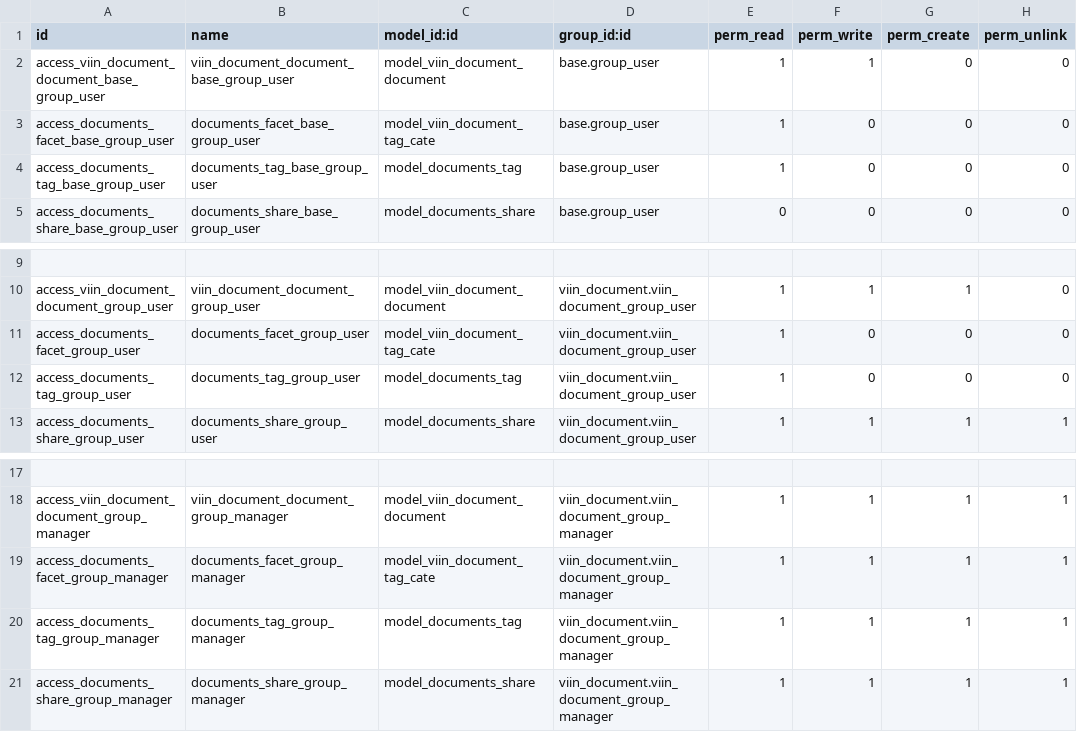
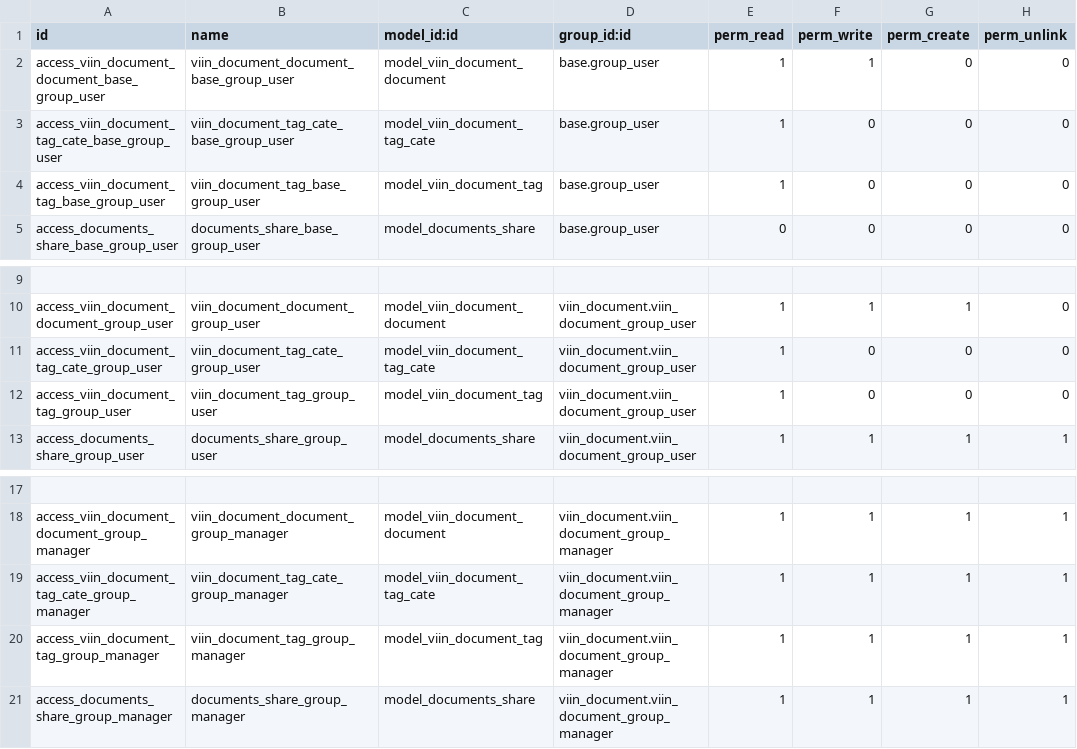
Before and after one commit to tu95ctv/doc_13, a CSV file: viin_document/security/ir.model.access.csv, drawn as a sheet; only a part is shown, gaps mark what is left out; the diff names each change by its address in the sheet, - before the commit and + after, or states it on an @@ line.

Commit message:
change tag,facet -> viin_document.tag,..

```diff
--- a/viin_document/security/ir.model.access.csv
+++ b/viin_document/security/ir.model.access.csv
-A3 (id): access_documents_facet_base_group_user
+A3 (id): access_viin_document_tag_cate_base_group_user
-B3 (name): documents_facet_base_group_user
+B3 (name): viin_document_tag_cate_base_group_user
-A4 (id): access_documents_tag_base_group_user
+A4 (id): access_viin_document_tag_base_group_user
-B4 (name): documents_tag_base_group_user
+B4 (name): viin_document_tag_base_group_user
-C4 (model_id:id): model_documents_tag
+C4 (model_id:id): model_viin_document_tag
-A11 (id): access_documents_facet_group_user
+A11 (id): access_viin_document_tag_cate_group_user
-B11 (name): documents_facet_group_user
+B11 (name): viin_document_tag_cate_group_user
-A12 (id): access_documents_tag_group_user
+A12 (id): access_viin_document_tag_group_user
-B12 (name): documents_tag_group_user
+B12 (name): viin_document_tag_group_user
-C12 (model_id:id): model_documents_tag
+C12 (model_id:id): model_viin_document_tag
-A19 (id): access_documents_facet_group_manager
+A19 (id): access_viin_document_tag_cate_group_manager
-B19 (name): documents_facet_group_manager
+B19 (name): viin_document_tag_cate_group_manager
-A20 (id): access_documents_tag_group_manager
+A20 (id): access_viin_document_tag_group_manager
-B20 (name): documents_tag_group_manager
+B20 (name): viin_document_tag_group_manager
-C20 (model_id:id): model_documents_tag
+C20 (model_id:id): model_viin_document_tag
```
Also changed, not shown: 14 other files.
